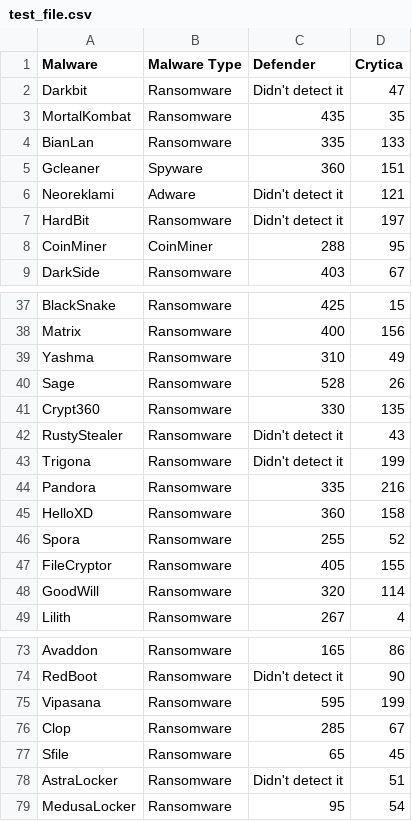
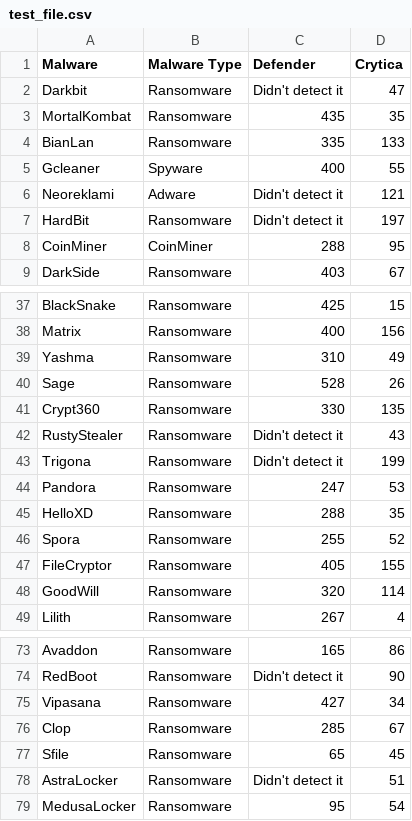
Before and after one commit to Cito-98/test123, a CSV file: test_file.csv, drawn as a sheet; only a part is shown, gaps mark what is left out.

Commit message:
09/18/2023 - Re-testing

```diff
--- a/test_file.csv
+++ b/test_file.csv
@@ -4,3 +4,3 @@ MortalKombat,Ransomware,435,35
 BianLan,Ransomware,335,133
-Gcleaner,Spyware,360,151
+Gcleaner,Spyware,400,55
 Neoreklami,Adware,Didn't detect it,121
@@ -43,4 +43,4 @@ RustyStealer,Ransomware,Didn't detect it,43
 Trigona,Ransomware,Didn't detect it,199
-Pandora,Ransomware,335,216
-HelloXD,Ransomware,360,158
+Pandora,Ransomware,247,53
+HelloXD,Ransomware,288,35
 Spora,Ransomware,255,52
@@ -74,3 +74,3 @@ Avaddon,Ransomware,165,86
 RedBoot,Ransomware,Didn't detect it,90
-Vipasana,Ransomware,595,199
+Vipasana,Ransomware,427,34
 Clop,Ransomware,285,67
```
